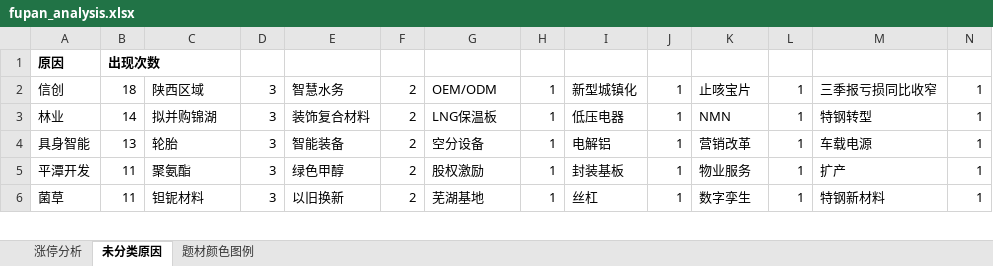
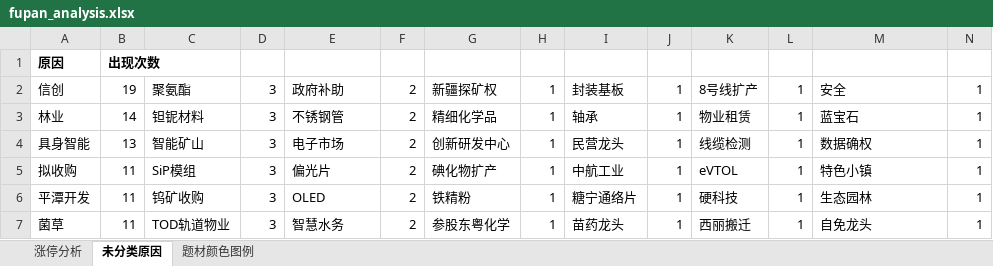
Before and after one commit to KealLiang/HardTrading, an Excel workbook: excel/fupan_analysis.xlsx, sheet 未分类原因, drawn as a sheet; only a part is shown; values as stored, in another font and other column widths than the file's, no borders; addresses are those after the commit; the diff covers the shown part only; the diff names each change by its address in the sheet, - before the commit and + after, or states it on an @@ line.

```diff
--- a/excel/fupan_analysis.xlsx (sheet 未分类原因)
+++ b/excel/fupan_analysis.xlsx (sheet 未分类原因)
-B2: 18
+B2: 19
-C2: 陕西区域
+C2: 聚氨酯
-E2: 智慧水务
+E2: 政府补助
-G2: OEM/ODM
+G2: 新疆探矿权
-I2: 新型城镇化
+I2: 封装基板
-K2: 止咳宝片
+K2: 8号线扩产
-M2: 三季报亏损同比收窄
+M2: 安全
-C3: 拟并购锦湖
+C3: 钽铌材料
-E3: 装饰复合材料
+E3: 不锈钢管
-G3: LNG保温板
+G3: 精细化学品
-I3: 低压电器
+I3: 轴承
-K3: NMN
+K3: 物业租赁
-M3: 特钢转型
+M3: 蓝宝石
-C4: 轮胎
+C4: 智能矿山
-E4: 智能装备
+E4: 电子市场
-G4: 空分设备
+G4: 创新研发中心
-I4: 电解铝
+I4: 民营龙头
-K4: 营销改革
+K4: 线缆检测
-M4: 车载电源
+M4: 数据确权
+row 5: 拟收购 | 11 | SiP模组 | 3 | 偏光片 | 2 | 碘化物扩产 | 1 | 中航工业 | 1 | eVTOL | 1 | 特色小镇 | 1
-C6: 聚氨酯
+C6: 钨矿收购
-E6: 绿色甲醇
+E6: OLED
-G6: 股权激励
+G6: 铁精粉
-I6: 封装基板
+I6: 糖宁通络片
-K6: 物业服务
+K6: 硬科技
-M6: 扩产
+M6: 生态园林
-C7: 钽铌材料
+C7: TOD轨道物业
-E7: 以旧换新
+E7: 智慧水务
-G7: 芜湖基地
+G7: 参股东粤化学
-I7: 丝杠
+I7: 苗药龙头
-K7: 数字孪生
+K7: 西丽搬迁
-M7: 特钢新材料
+M7: 自免龙头
```
Also changed, not shown: 17 added rows, 12 removed rows and 671 edited cells elsewhere in this sheet, sheet 涨停分析, sheet 题材颜色图例, excel/fupan_stocks_non_main.xlsx, excel/ladder_analysis.xlsx, 3 other files.
